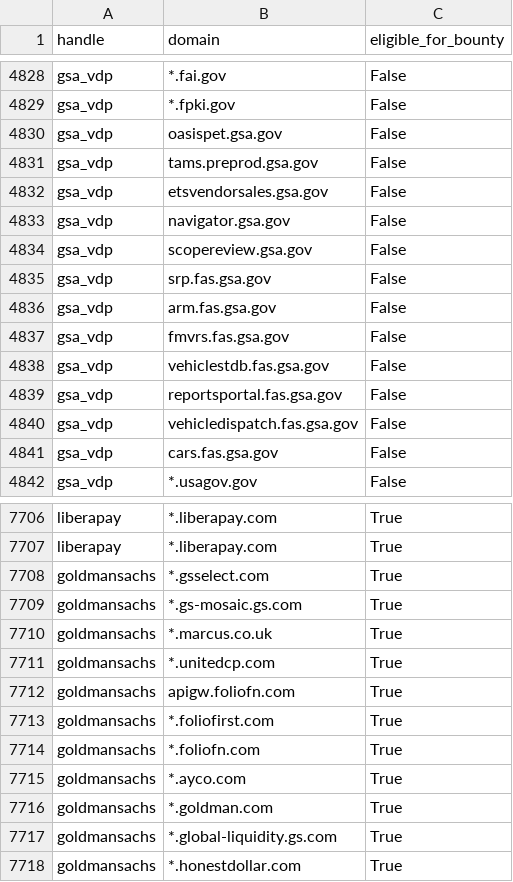
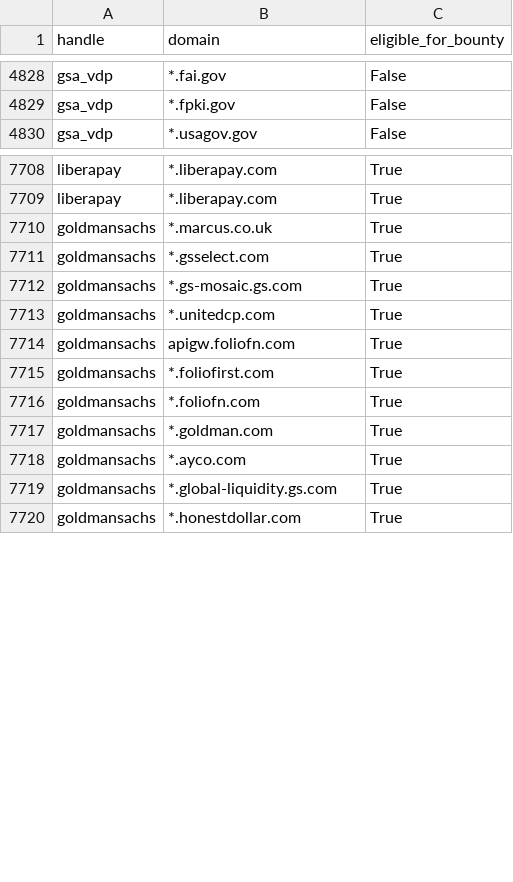
Before and after one commit to zricethezav/h1domains, a CSV file: domains.csv, drawn as a sheet; only a part is shown, gaps mark what is left out; the diff covers the shown part only.

```diff
--- a/domains.csv
+++ b/domains.csv
@@ -4829,14 +4829,2 @@ gsa_vdp,*.fai.gov,False
 gsa_vdp,*.fpki.gov,False
-gsa_vdp,oasispet.gsa.gov,False
-gsa_vdp,tams.preprod.gsa.gov,False
-gsa_vdp,etsvendorsales.gsa.gov,False
-gsa_vdp,navigator.gsa.gov,False
-gsa_vdp,scopereview.gsa.gov,False
-gsa_vdp,srp.fas.gsa.gov,False
-gsa_vdp,arm.fas.gsa.gov,False
-gsa_vdp,fmvrs.fas.gsa.gov,False
-gsa_vdp,vehiclestdb.fas.gsa.gov,False
-gsa_vdp,reportsportal.fas.gsa.gov,False
-gsa_vdp,vehicledispatch.fas.gsa.gov,False
-gsa_vdp,cars.fas.gsa.gov,False
 gsa_vdp,*.usagov.gov,False
@@ -7707,5 +7709,5 @@ liberapay,*.liberapay.com,True
 liberapay,*.liberapay.com,True
+goldmansachs,*.marcus.co.uk,True
 goldmansachs,*.gsselect.com,True
 goldmansachs,*.gs-mosaic.gs.com,True
-goldmansachs,*.marcus.co.uk,True
 goldmansachs,*.unitedcp.com,True
@@ -7714,4 +7716,4 @@ goldmansachs,*.foliofirst.com,True
 goldmansachs,*.foliofn.com,True
-goldmansachs,*.ayco.com,True
 goldmansachs,*.goldman.com,True
+goldmansachs,*.ayco.com,True
 goldmansachs,*.global-liquidity.gs.com,True
```
Also changed, not shown: 14 added rows and 17 moved rows elsewhere in this file, 3 other files.
